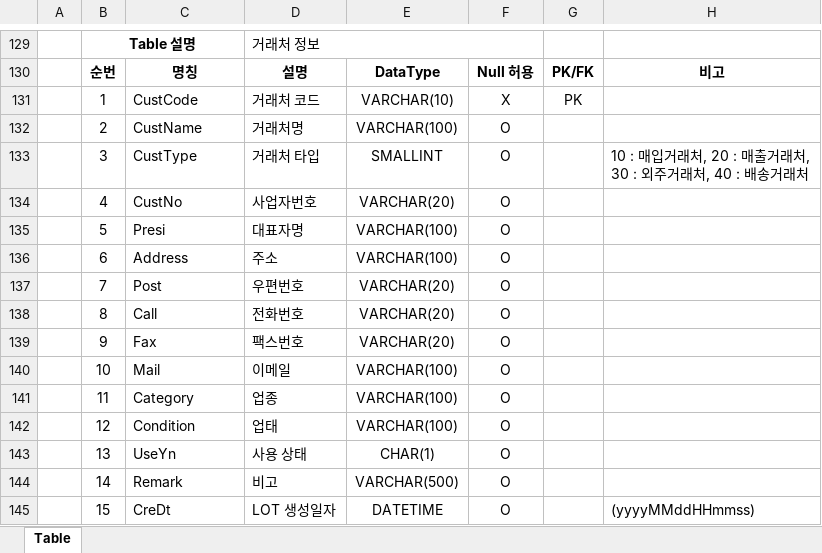
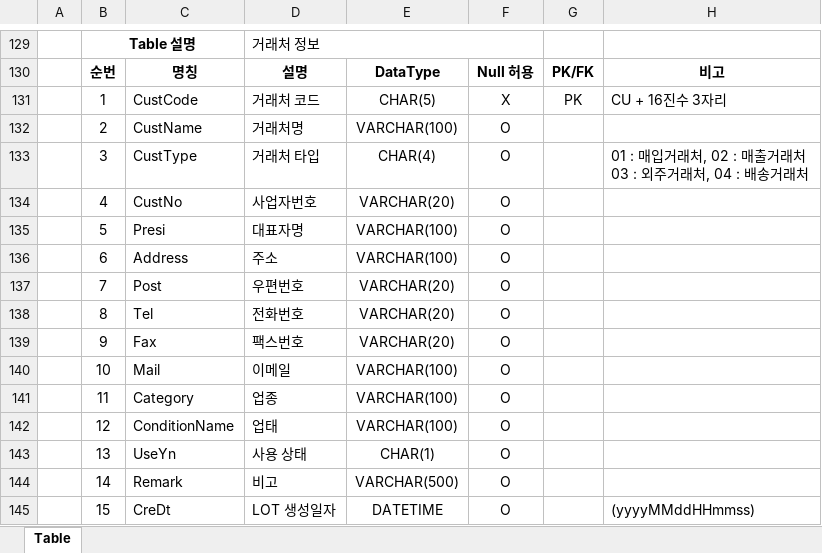
Before and after one commit to QYnote/MES, an Excel workbook: 00. 설계/Table 설계.xlsx, sheet Table, drawn as a sheet; only a part is shown, gaps mark what is left out; values as stored, in another font and other column widths than the file's, no borders; ↵ is a line break in a cell; the diff covers the shown part only; the diff names each change by its address in the sheet, - before the commit and + after, or states it on an @@ line.

```diff
--- a/00. 설계/Table 설계.xlsx (sheet Table)
+++ b/00. 설계/Table 설계.xlsx (sheet Table)
-E131: VARCHAR(10)
+E131: CHAR(5)
-H131: (empty)
+H131: CU + 16진수 3자리
-E133: SMALLINT
+E133: CHAR(4)
-H133: 10 : 매입거래처, 20 : 매출거래처, ↵ 30 : 외주거래처, 40 : 배송거…
+H133: 01 : 매입거래처, 02 : 매출거래처 ↵ 03 : 외주거래처, 04 : 배송거…
-C138: Call
+C138: Tel
-C142: Condition
+C142: ConditionName
```
Also changed, not shown: 2 added rows, 7 removed rows and 31 edited cells elsewhere in this sheet, 00. 설계/개발프로세스.xlsx, 10 other files.
